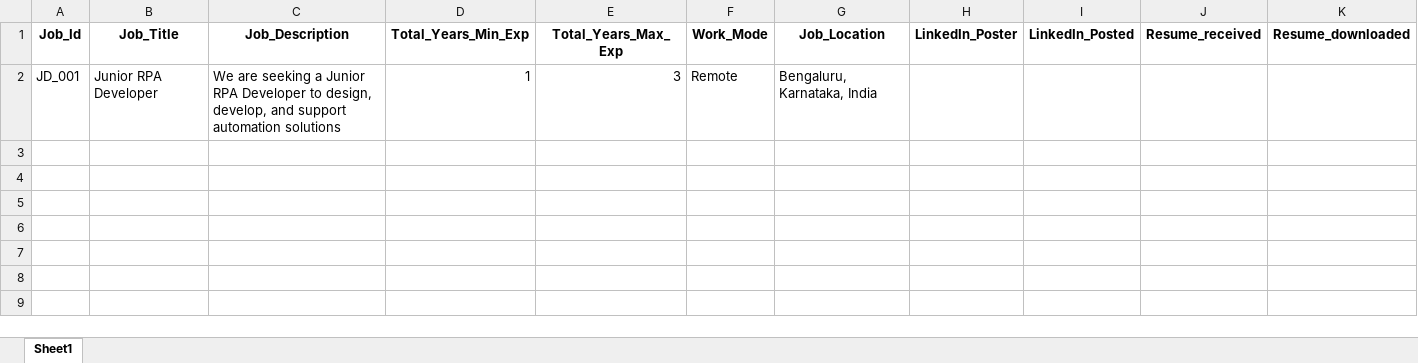
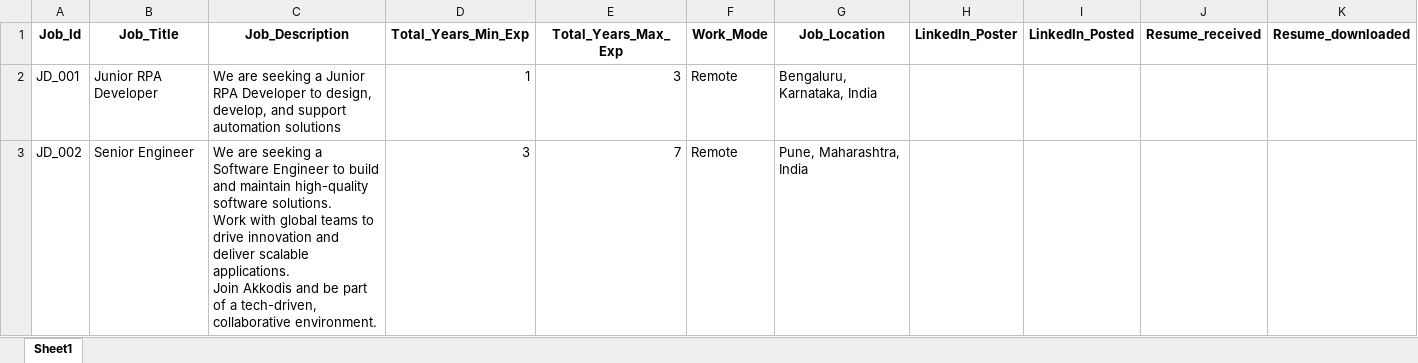
Before and after one commit to M-P-Mohanty/LinkedIn_Automation, an Excel workbook: LinkedIn_job_posting.xlsx, sheet Sheet1, drawn as a sheet; values as stored, in another font and other column widths than the file's, no borders; ↵ is a line break in a cell; the diff names each change by its address in the sheet, - before the commit and + after, or states it on an @@ line.

Commit message:
Add Job Posting with Job_Id=JD_002

```diff
--- a/LinkedIn_job_posting.xlsx (sheet Sheet1)
+++ b/LinkedIn_job_posting.xlsx (sheet Sheet1)
+row 3: JD_002 | Senior Engineer | We are seeking a Software Engineer to build and maintain high-quality software solutions. ↵ Work with global teams to drive innovation and deliver scalable applications. ↵ Join Akkodis and be part of a tech-driven, collaborative environment. | 3 | 7 | Remote | Pune, Maharashtra, India
```
